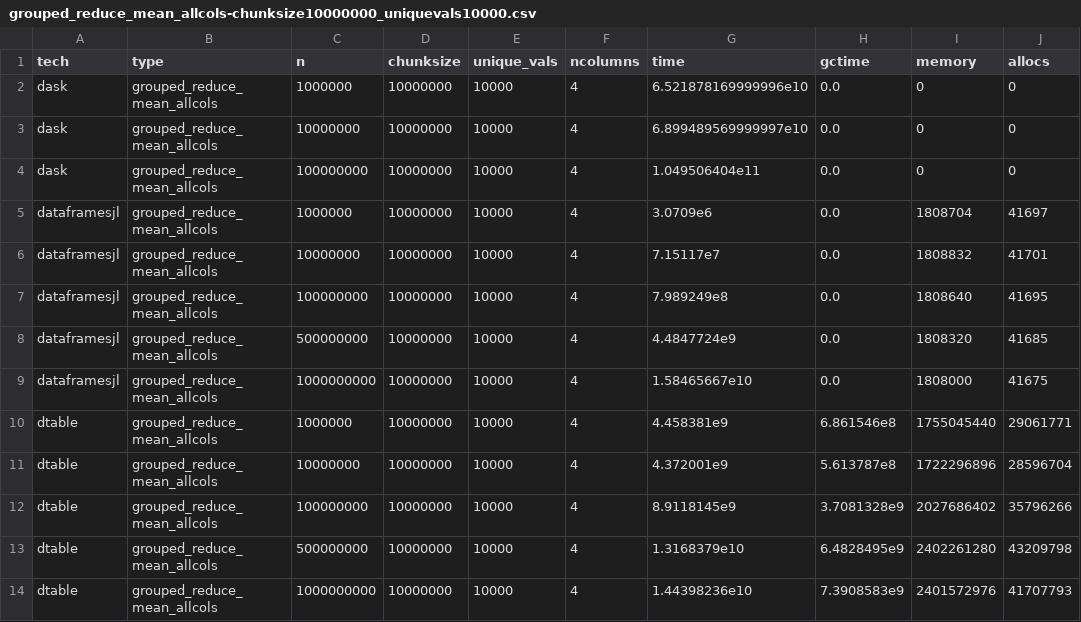
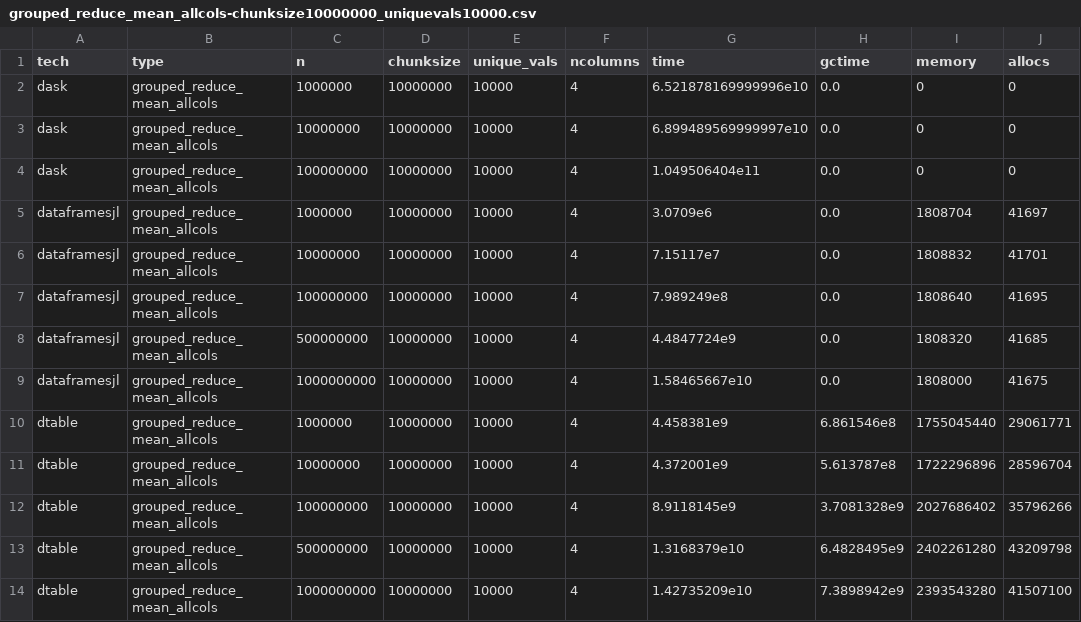
Before and after one commit to krynju/dtable_benchmarks, a CSV file: summary_benches/grouped_reduce_mean_allcols-chunksize10000000_uniquevals10000.csv, drawn as a sheet.

```diff
--- a/summary_benches/grouped_reduce_mean_allcols-chunksize10000000_uniquevals10000.csv
+++ b/summary_benches/grouped_reduce_mean_allcols-chunksize10000000_uniquevals10000.csv
@@ -13,2 +13,2 @@ dtable,grouped_reduce_mean_allcols,100000000,10000000,10000,4,8.9118145e9,3.7081
 dtable,grouped_reduce_mean_allcols,500000000,10000000,10000,4,1.3168379e10,6.4828495e9,2402261280,43209798
-dtable,grouped_reduce_mean_allcols,1000000000,10000000,10000,4,1.44398236e10,7.3908583e9,2401572976,41707793
+dtable,grouped_reduce_mean_allcols,1000000000,10000000,10000,4,1.42735209e10,7.3898942e9,2393543280,41507100
```
Also changed, not shown: summary_benches/grouped_reduce_mean_allcols-chunksize10000000_uniquevals1000.csv, summary_benches/grouped_reduce_mean_allcols-chunksize1000000_uniquevals1000.csv, 36 other files.
